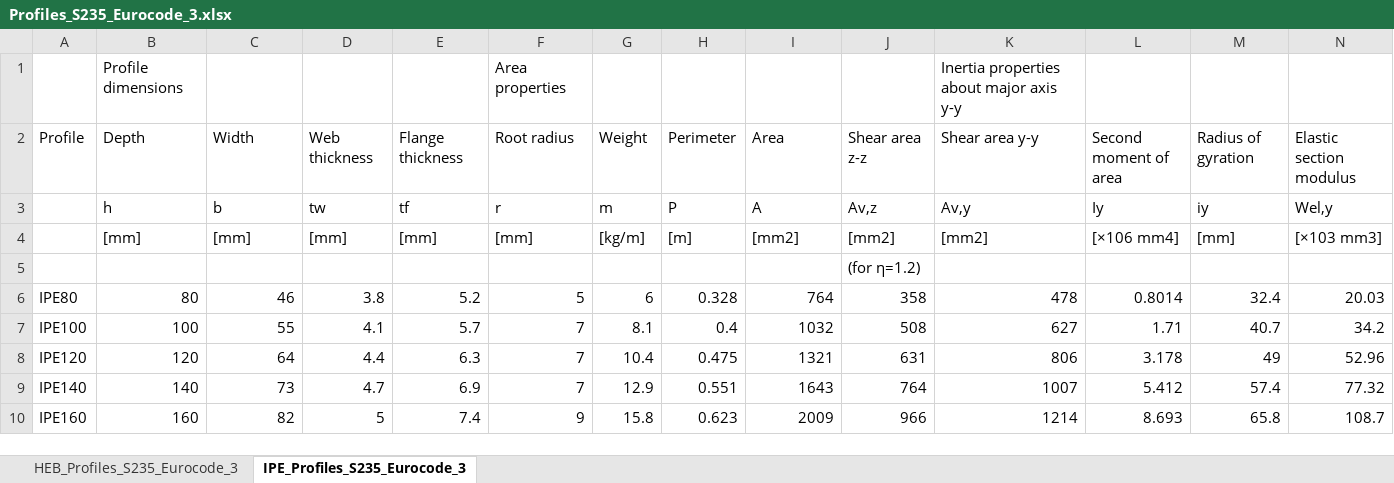
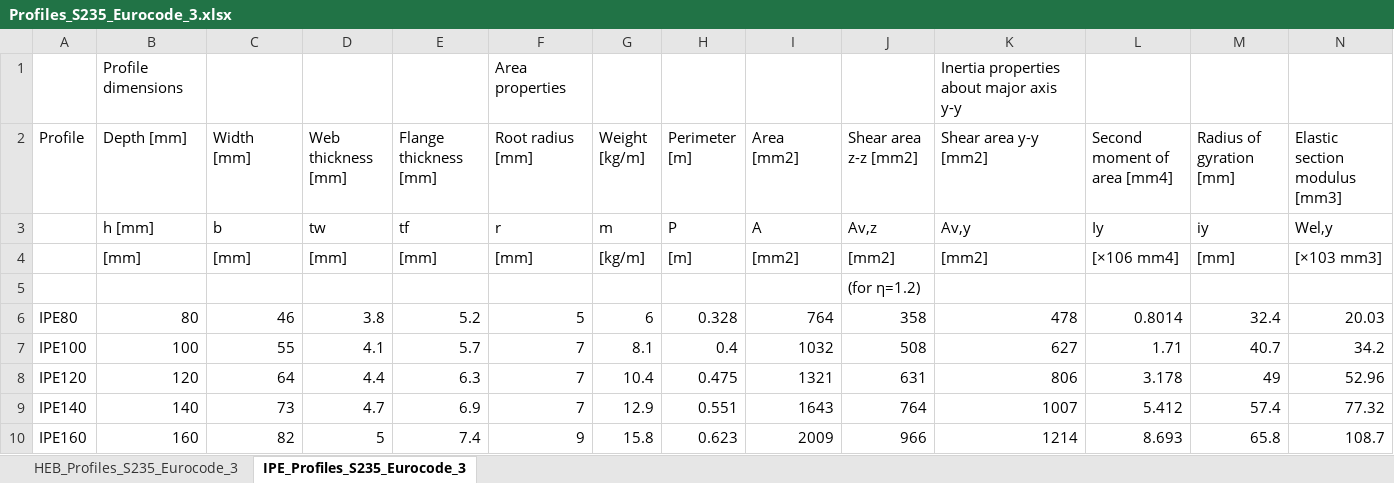
Before and after one commit to RSLeerink/Mec_Tools, an Excel workbook: Beam_Property_Tool/Profiles_S235_Eurocode_3.xlsx, sheet IPE_Profiles_S235_Eurocode_3, drawn as a sheet; only a part is shown; values as stored, in another font and other column widths than the file's, no borders; the diff covers the shown part only; the diff names each change by its address in the sheet, - before the commit and + after, or states it on an @@ line.

```diff
--- a/Beam_Property_Tool/Profiles_S235_Eurocode_3.xlsx (sheet IPE_Profiles_S235_Eurocode_3)
+++ b/Beam_Property_Tool/Profiles_S235_Eurocode_3.xlsx (sheet IPE_Profiles_S235_Eurocode_3)
-B2: Depth
+B2: Depth [mm]
-C2: Width
+C2: Width [mm]
-D2: Web thickness
+D2: Web thickness [mm]
-E2: Flange thickness
+E2: Flange thickness [mm]
-F2: Root radius
+F2: Root radius [mm]
-G2: Weight
+G2: Weight [kg/m]
-H2: Perimeter
+H2: Perimeter [m]
-I2: Area
+I2: Area [mm2]
-J2: Shear area z-z
+J2: Shear area z-z [mm2]
-K2: Shear area y-y
+K2: Shear area y-y [mm2]
-L2: Second moment of area
+L2: Second moment of area [mm4]
-M2: Radius of gyration
+M2: Radius of gyration [mm]
-N2: Elastic section modulus
+N2: Elastic section modulus [mm3]
-B3 (Depth [mm]): h
+B3 (Depth [mm]): h [mm]
```
Also changed, not shown: 16 edited cells elsewhere in this sheet, sheet HEB_Profiles_S235_Eurocode_3, 2 other files.
